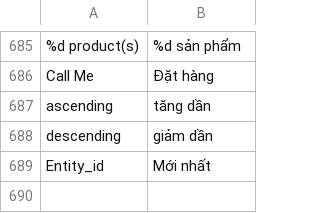
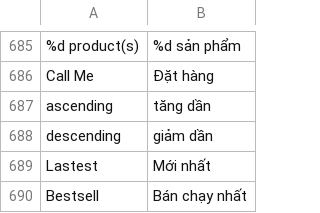
Before and after one commit to cleversoft/kidsplaza, a CSV file: app/locale/vi_VN/Mage_Catalog.csv, drawn as a sheet; only a part is shown, gaps mark what is left out.

Commit message:
add sort by bestsell

```diff
--- a/app/locale/vi_VN/Mage_Catalog.csv
+++ b/app/locale/vi_VN/Mage_Catalog.csv
@@ -688,2 +688,3 @@
 "descending","giảm dần"
-"Entity_id","Mới nhất"
+"Lastest","Mới nhất"
+"Bestsell","Bán chạy nhất"
```
Also changed, not shown: 5 other files.
